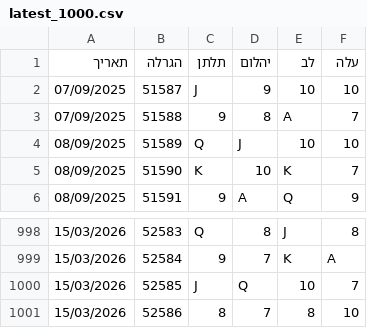
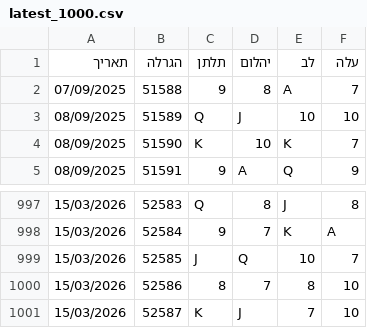
Before and after one commit to laly100/chance-feed, a CSV file: mini/latest_1000.csv, drawn as a sheet; only a part is shown, gaps mark what is left out; removed rows and columns are numbered as before the commit, all else as after; the diff names each change by its address in the sheet, - before the commit and + after, or states it on an @@ line.

```diff
--- a/mini/latest_1000.csv
+++ b/mini/latest_1000.csv
-row 2: 07/09/2025 | 51587 | J | 9 | 10 | 10
+row 1001: 15/03/2026 | 52587 | K | J | 7 | 10
```
Also changed, not shown: chance0.csv, mini/latest_2000.csv, 2 other files.
